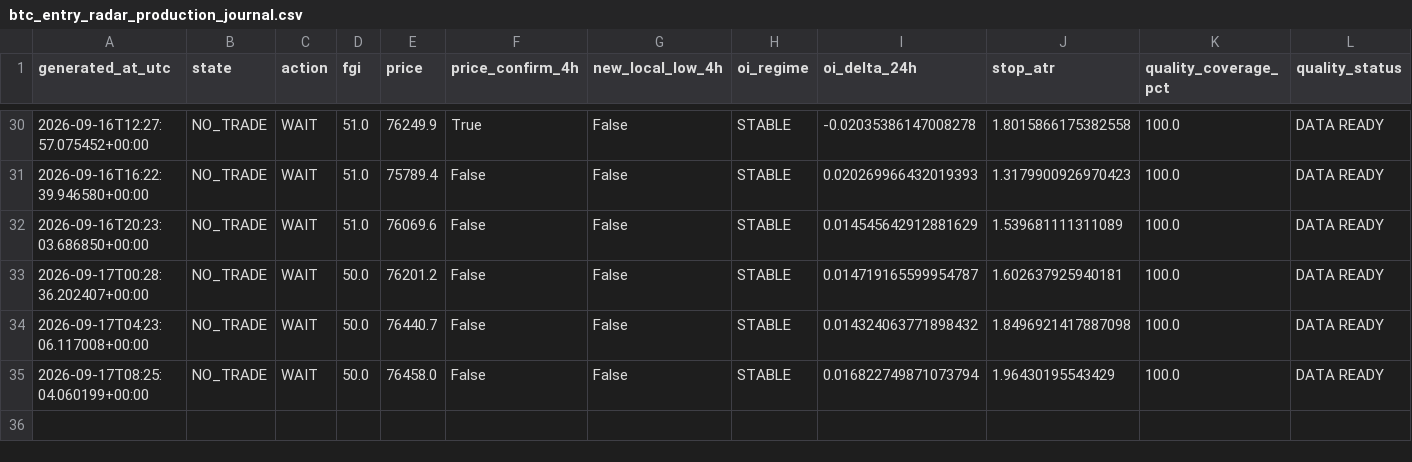
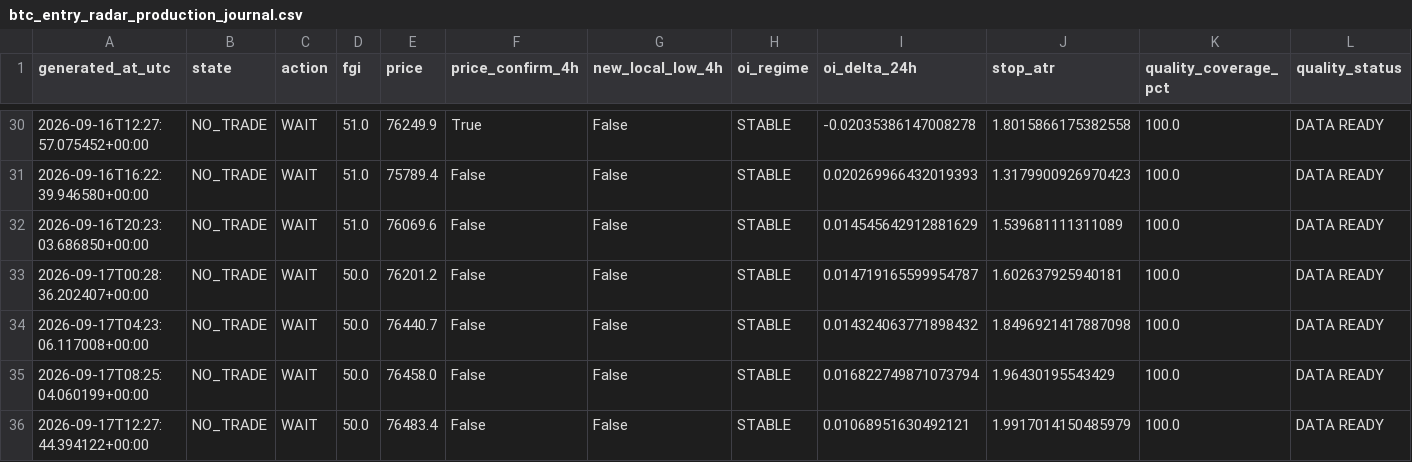
Before and after one commit to YaDragon44/moex-crash-radar, a CSV file: evidence/btc_entry_radar_production_journal.csv, drawn as a sheet; only a part is shown, gaps mark what is left out; rows hold the shown columns only; the diff names each change by its address in the sheet, - before the commit and + after, or states it on an @@ line.

```diff
--- a/evidence/btc_entry_radar_production_journal.csv
+++ b/evidence/btc_entry_radar_production_journal.csv
+row 36: 2026-09-17T12:27:44.394122+00:00 | NO_TRADE | WAIT | 50.0 | 76483.4 | False | False | STABLE | 0.01068951630492121 | 1.9917014150485979 | 100.0 | DATA READY
```
Also changed, not shown: 3 other files.
